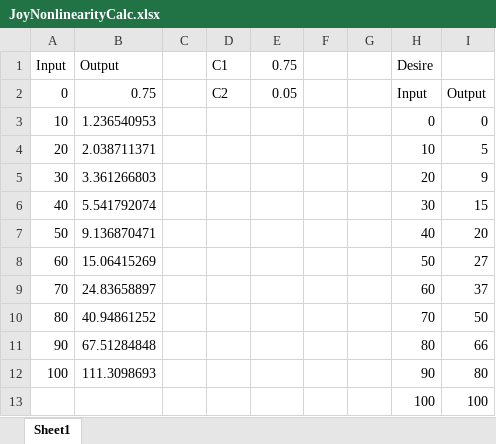
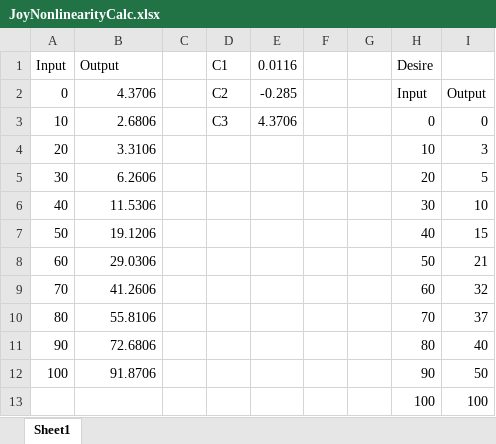
Before and after one commit to LICRobodogs/2017-Got-em, an Excel workbook: 2579 - Got'em/src/org/frc/team2579/subsystems/JoyNonlinearityCalc.xlsx, sheet Sheet1, drawn as a sheet; values as stored, in another font and other column widths than the file's, no borders; charts and pictures not drawn; the diff names each change by its address in the sheet, - before the commit and + after, or states it on an @@ line.

```diff
--- a/2579 - Got'em/src/org/frc/team2579/subsystems/JoyNonlinearityCalc.xlsx (sheet Sheet1)
+++ b/2579 - Got'em/src/org/frc/team2579/subsystems/JoyNonlinearityCalc.xlsx (sheet Sheet1)
-E1: 0.75
+E1: 0.0116
-B2 (Output): 0.75
+B2 (Output): 4.3706
-E2 (0.0116): 0.05
+E2 (0.0116): -0.285
-B3 (Output): 1.236540953
+B3 (Output): 2.6806
-D3 (C1): (empty)
+D3 (C1): C3
-E3 (0.0116): (empty)
+E3 (0.0116): 4.3706
-B4 (Output): 2.038711371
+B4 (Output): 3.3106
-I4: 5
+I4: 3
-B5 (Output): 3.361266803
+B5 (Output): 6.2606
-I5: 9
+I5: 5
-B6 (Output): 5.541792074
+B6 (Output): 11.5306
-I6: 15
+I6: 10
-B7 (Output): 9.136870471
+B7 (Output): 19.1206
-I7: 20
+I7: 15
-B8 (Output): 15.06415269
+B8 (Output): 29.0306
-I8: 27
+I8: 21
-B9 (Output): 24.83658897
+B9 (Output): 41.2606
-I9: 37
+I9: 32
-B10 (Output): 40.94861252
+B10 (Output): 55.8106
-I10: 50
+I10: 37
-B11 (Output): 67.51284848
+B11 (Output): 72.6806
-I11: 66
+I11: 40
-B12 (Output): 111.3098693
+B12 (Output): 91.8706
-I12: 80
+I12: 50
```
Also changed, not shown: charts or pictures, 4 other files.
